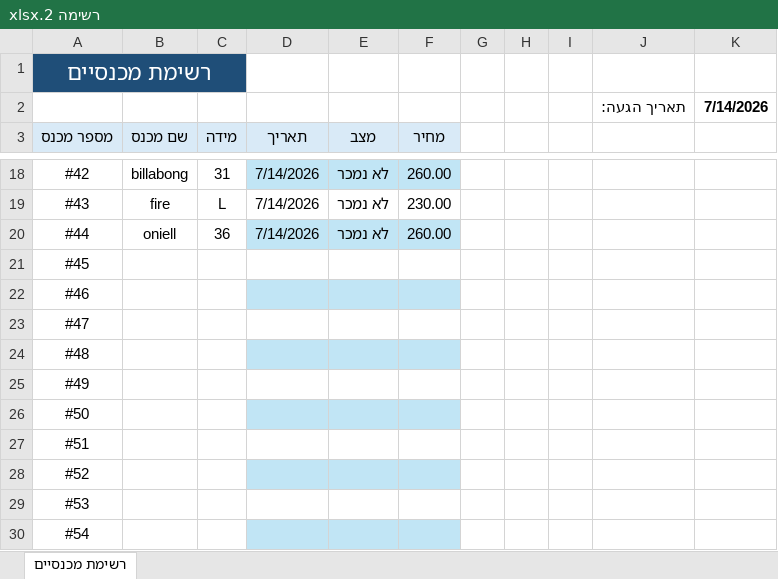
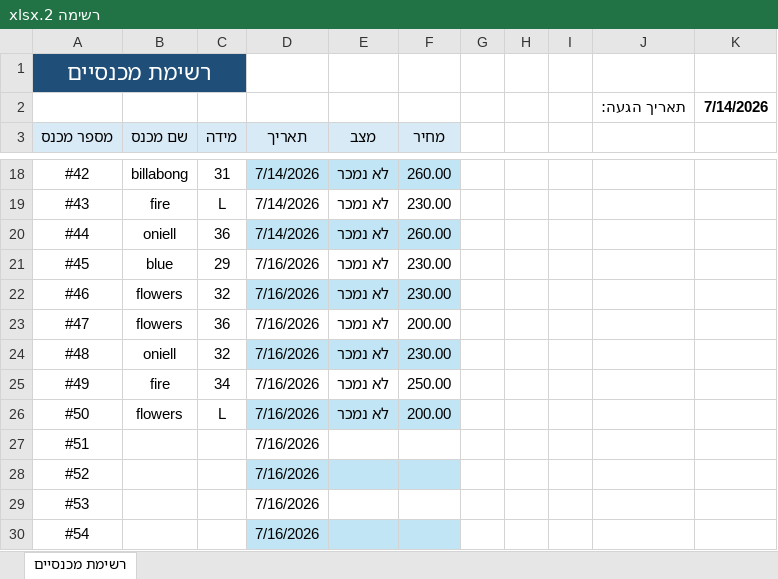
Before and after one commit to nave11001/hightide-vintage, an Excel workbook: assets/inventory/excel/רשימה 2.xlsx, sheet רשימת מכנסיים, drawn as a sheet; only a part is shown, gaps mark what is left out; values as stored, in another font and other column widths than the file's, no borders; table styles not drawn; the diff names each change by its address in the sheet, - before the commit and + after, or states it on an @@ line.

Commit message:
Add files via upload

```diff
--- a/assets/inventory/excel/רשימה 2.xlsx (sheet רשימת מכנסיים)
+++ b/assets/inventory/excel/רשימה 2.xlsx (sheet רשימת מכנסיים)
-B21 (שם מכנס): (empty)
+B21 (שם מכנס): blue
-C21 (מידה): (empty)
+C21 (מידה): 29
-D21:D30 (תאריך): (empty)
+D21:D30 (תאריך): 7/16/2026
-E21:E26 (מצב): (empty)
+E21:E26 (מצב): לא נמכר
-F21:F22 (מחיר): (empty)
+F21:F22 (מחיר): 230.00
-B22:B23 (שם מכנס): (empty)
+B22:B23 (שם מכנס): flowers
-C22 (מידה): (empty)
+C22 (מידה): 32
-C23 (מידה): (empty)
+C23 (מידה): 36
-F23 (מחיר): (empty)
+F23 (מחיר): 200.00
-B24 (שם מכנס): (empty)
+B24 (שם מכנס): oniell
-C24 (מידה): (empty)
+C24 (מידה): 32
-F24 (מחיר): (empty)
+F24 (מחיר): 230.00
-B25 (שם מכנס): (empty)
+B25 (שם מכנס): fire
-C25 (מידה): (empty)
+C25 (מידה): 34
-F25 (מחיר): (empty)
+F25 (מחיר): 250.00
-B26 (שם מכנס): (empty)
+B26 (שם מכנס): flowers
-C26 (מידה): (empty)
+C26 (מידה): L
-F26 (מחיר): (empty)
+F26 (מחיר): 200.00
```
